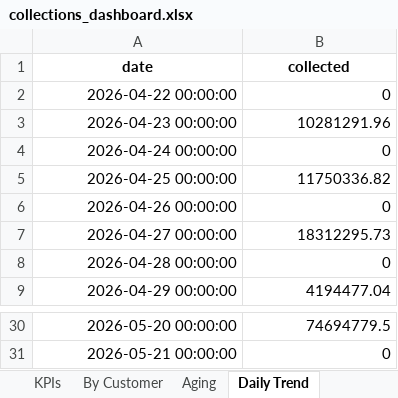
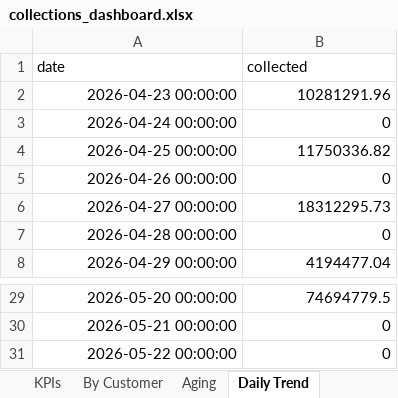
Before and after one commit to Goutam-A-B/Recykal-Collections-Intelligence, an Excel workbook: deploy/collections_dashboard.xlsx, sheet Daily Trend, drawn as a sheet; only a part is shown, gaps mark what is left out; values as stored, in another font and other column widths than the file's, no borders; charts and pictures not drawn; removed rows and columns are numbered as before the commit, all else as after; the diff names each change by its address in the sheet, - before the commit and + after, or states it on an @@ line.

```diff
--- a/deploy/collections_dashboard.xlsx (sheet Daily Trend)
+++ b/deploy/collections_dashboard.xlsx (sheet Daily Trend)
@@ A1:B1 bold: on → off, alignment: center → left @@
-row 2: 2026-04-22 00:00:00 | 0
+row 31: 2026-05-22 00:00:00 | 0
```
Also changed, not shown: sheet Open Detail, sheet By Customer, sheet Aging, sheet KPIs, charts or pictures, 3 other files.
